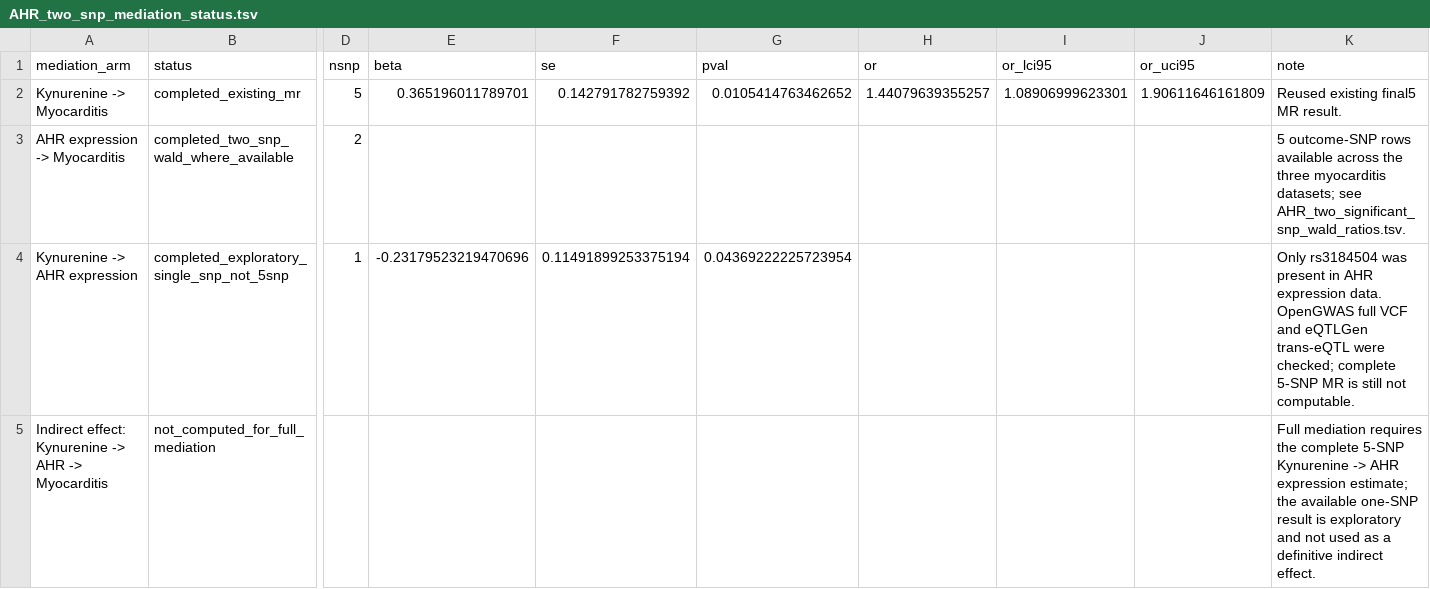
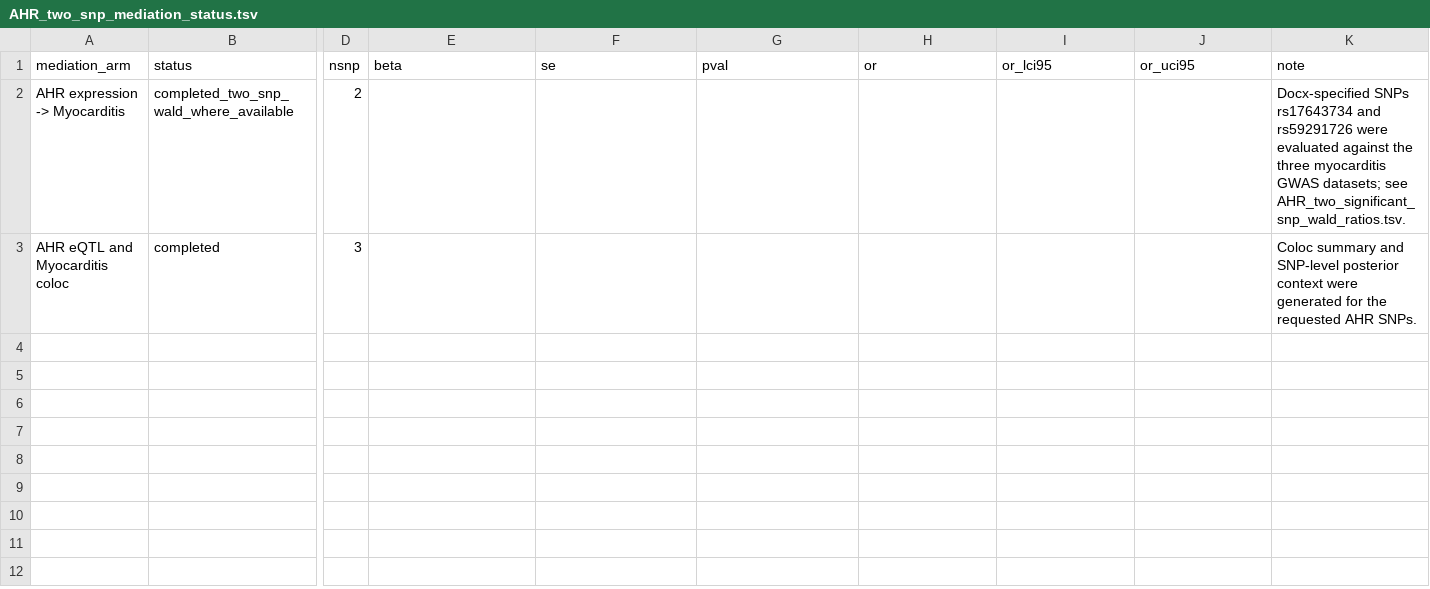
Before and after one commit to HNU-yd/wenhuai, a TSV file: AHR_myocarditis_gwas/results/add_project/AHR_two_snp_mediation_status.tsv, drawn as a sheet; only a part is shown, gaps mark what is left out; removed rows and columns are numbered as before the commit, all else as after; rows hold the shown columns only; the diff names each change by its address in the sheet, - before the commit and + after, or states it on an @@ line.

Commit message:
Limit add-project analysis to docx SNPs

```diff
--- a/AHR_myocarditis_gwas/results/add_project/AHR_two_snp_mediation_status.tsv
+++ b/AHR_myocarditis_gwas/results/add_project/AHR_two_snp_mediation_status.tsv
-row 2: Kynurenine -> Myocarditis | completed_existing_mr | 5 | 0.365196011789701 | 0.142791782759392 | 0.0105414763462652 | 1.44079639355257 | 1.08906999623301 | 1.90611646161809 | Reused existing final5 MR result.
-K2 (note): 5 outcome-SNP rows available across the three myocarditis datasets; see…
+K2 (note): Docx-specified SNPs rs17643734 and rs59291726 were evaluated against the three myocarditis GWAS datasets; see…
-row 4: Kynurenine -> AHR expression | completed_exploratory_single_snp_not_5snp | 1 | -0.23179523219470696 | 0.11491899253375194 | 0.04369222225723954 |  |  |  | Only rs3184504 was present in AHR expression data. OpenGWAS full VCF and eQTLGen trans-eQTL were checked; complete 5-SNP MR is still not computable.
-row 5: Indirect effect: Kynurenine -> AHR -> Myocarditis | not_computed_for_full_mediation |  |  |  |  |  |  |  | Full mediation requires the complete 5-SNP Kynurenine -> AHR expression estimate; the available one-SNP result is exploratory and not used as a definitive indirect effect.
+row 3: AHR eQTL and Myocarditis coloc | completed | 3 |  |  |  |  |  |  | Coloc summary and SNP-level posterior context were generated for the requested AHR SNPs.
```
Also changed, not shown: 8 other files.
